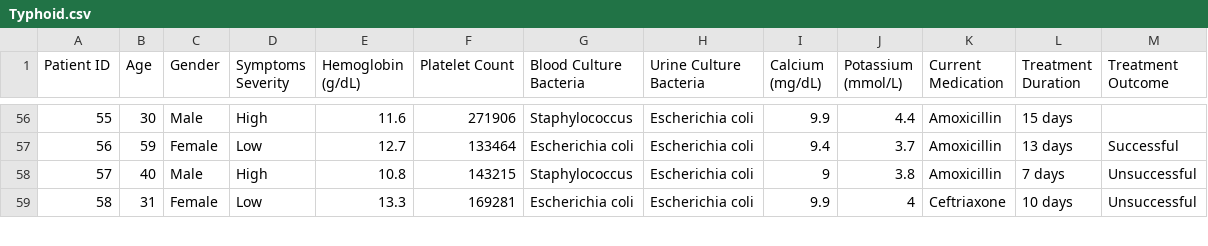
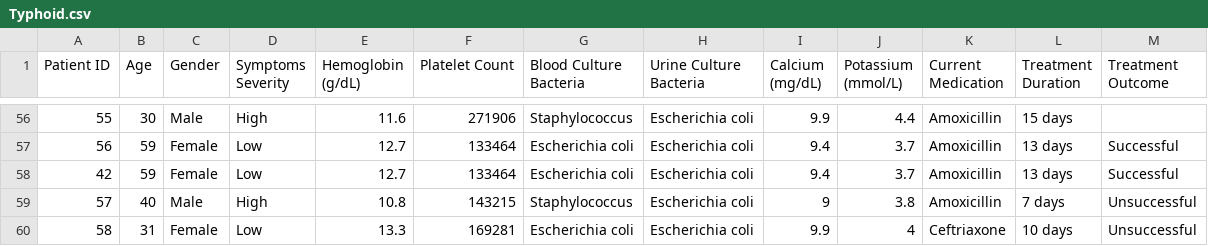
Before and after one commit to pranjaltiwari029/MediAI, a CSV file: medical_symptom_checker(rag)/Typhoid.csv, drawn as a sheet; only a part is shown, gaps mark what is left out.

Commit message:
dataset of typhoid

```diff
--- a/medical_symptom_checker(rag)/Typhoid.csv
+++ b/medical_symptom_checker(rag)/Typhoid.csv
@@ -57,2 +57,3 @@ Patient ID,Age,Gender,Symptoms Severity,Hemoglobin (g/dL),Platelet Count,Blood C
 56,59,Female,Low,12.7,133464,Escherichia coli,Escherichia coli,9.4,3.7,Amoxicillin,13 days,Successful
+42,59,Female,Low,12.7,133464,Escherichia coli,Escherichia coli,9.4,3.7,Amoxicillin,13 days,Successful
 57,40,Male,High,10.8,143215,Staphylococcus,Escherichia coli,9,3.8,Amoxicillin,7 days,Unsuccessful
```
